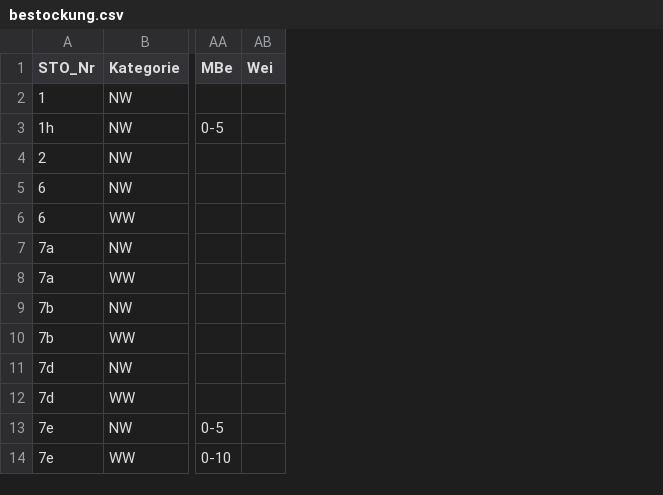
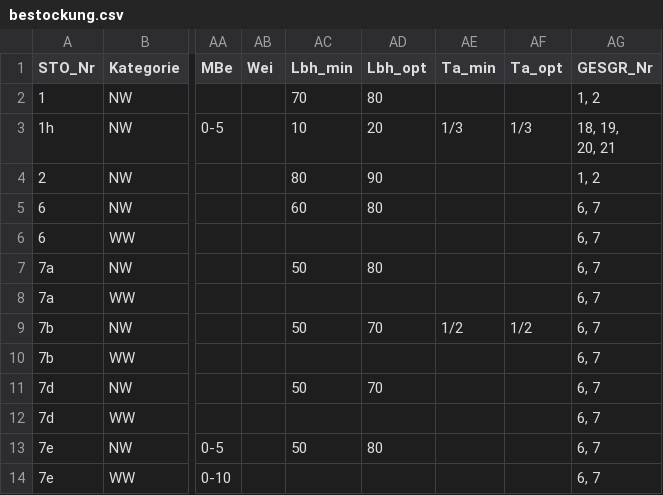
Before and after one commit to geops/tree-app, a CSV file: lib/data/profiles/lu/bestockung.csv, drawn as a sheet; only a part is shown, gaps mark what is left out; ↵ is a line break in a cell; the diff names each change by its address in the sheet, - before the commit and + after, or states it on an @@ line.

Commit message:
Update data integration for tillering data.

```diff
--- a/lib/data/profiles/lu/bestockung.csv
+++ b/lib/data/profiles/lu/bestockung.csv
+column AC (Lbh_min), rows 2-13: 70 | 10 | 80 | 60 |  | 50 |  | 50 |  | 50 |  | 50
+column AD (Lbh_opt), rows 2-13: 80 | 20 | 90 | 80 |  | 80 |  | 70 |  | 70 |  | 80
+column AE (Ta_min), rows 3-9: 1/3 |  |  |  |  |  | 1/2
+column AF (Ta_opt), rows 3-9: 1/3 |  |  |  |  |  | 1/2
+column AG (GESGR_Nr), rows 2-14: 1, 2 | 18, 19, ↵ 20, 21 | 1, 2 | 6, 7 | 6, 7 | 6, 7 | 6, 7 | 6, 7 | 6, 7 | 6, 7 | 6, 7 | 6, 7 | 6, 7
```
Also changed, not shown: 3 other files.
